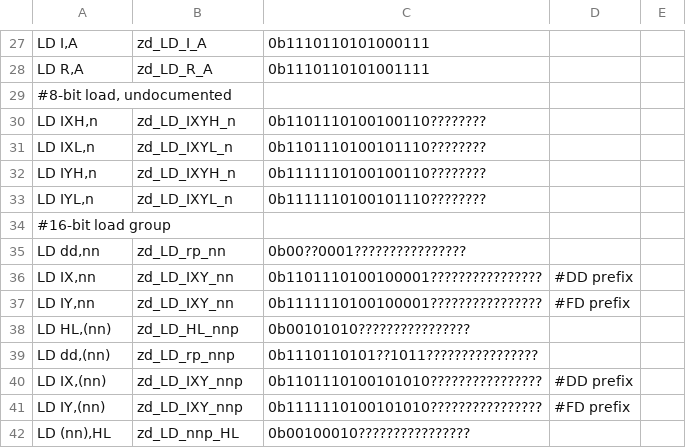
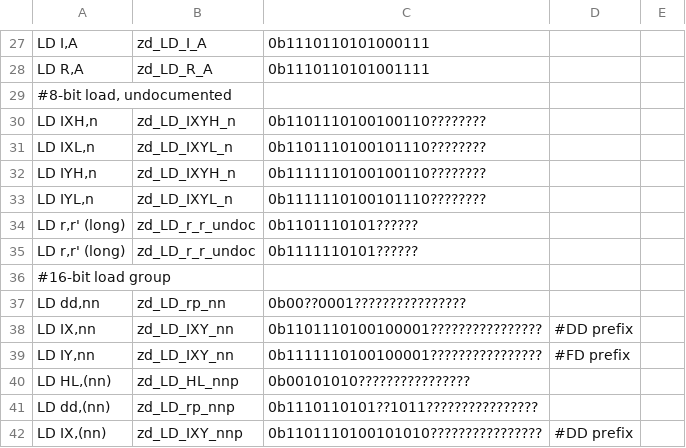
Before and after one commit to NeonMan/master-system-emu, a CSV file: z80dasm/z80_dasm_tables.csv, drawn as a sheet; only a part is shown, gaps mark what is left out; the shorter side is filled out with more unchanged rows.

```diff
--- a/z80dasm/z80_dasm_tables.csv
+++ b/z80dasm/z80_dasm_tables.csv
@@ -33,2 +33,4 @@ LD IYH,n	zd_LD_IXYH_n	0b1111110100100110????????
 LD IYL,n	zd_LD_IXYL_n	0b1111110100101110????????		
+LD r,r' (long)	zd_LD_r_r_undoc	0b1101110101??????		
+LD r,r' (long)	zd_LD_r_r_undoc	0b1111110101??????		
 #16-bit load group				
```
Also changed, not shown: z80/z80_decoder_tables.csv, 5 other files.
